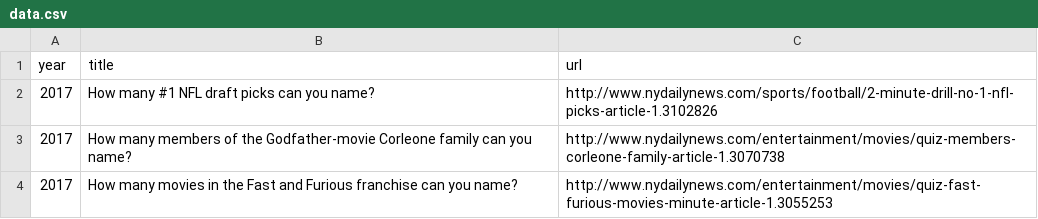
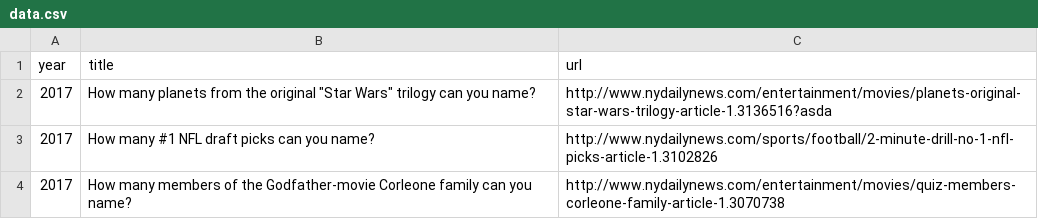
Before and after one commit to nydailynews/quiz-multiple-choice, a CSV file: www/data.csv, drawn as a sheet; only a part is shown; the shorter side is filled out with more unchanged rows; the diff names each change by its address in the sheet, - before the commit and + after, or states it on an @@ line.

```diff
--- a/www/data.csv
+++ b/www/data.csv
+row 2: 2017 | How many planets from the original "Star Wars" trilogy can you name? | http://www.nydailynews.com/entertainment/movies/planets-original-star-wars-trilogy-article-1.3136516?asda
```
Also changed, not shown: 1 other file.
